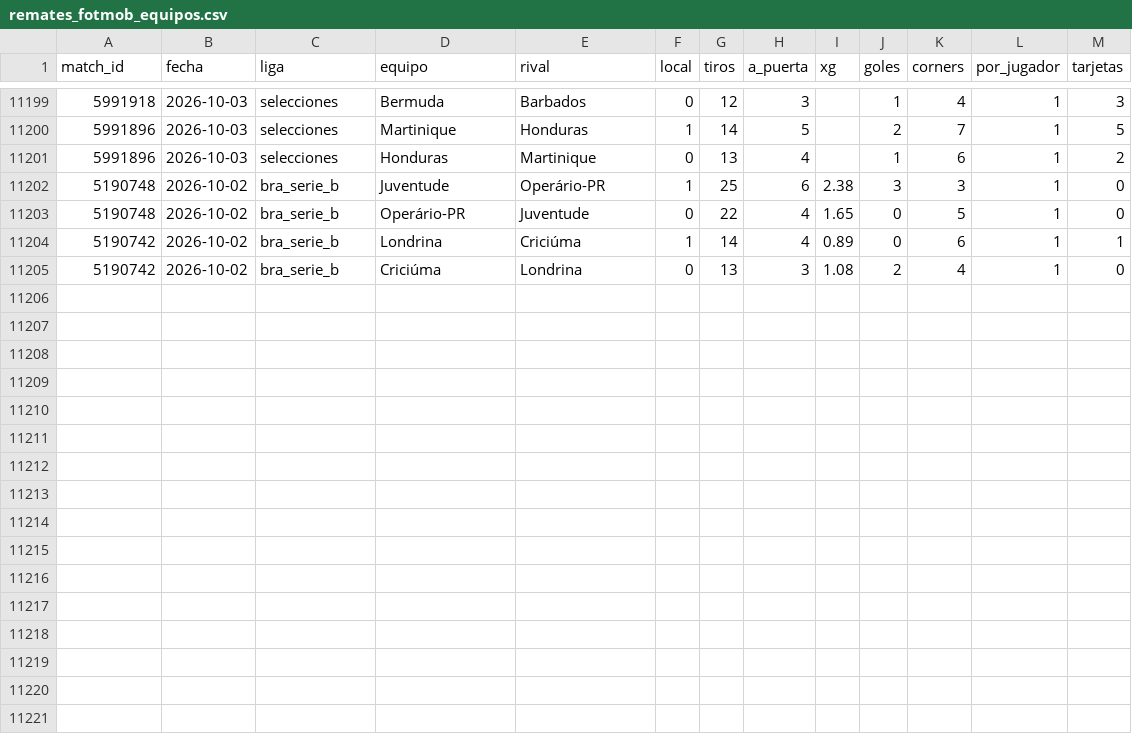
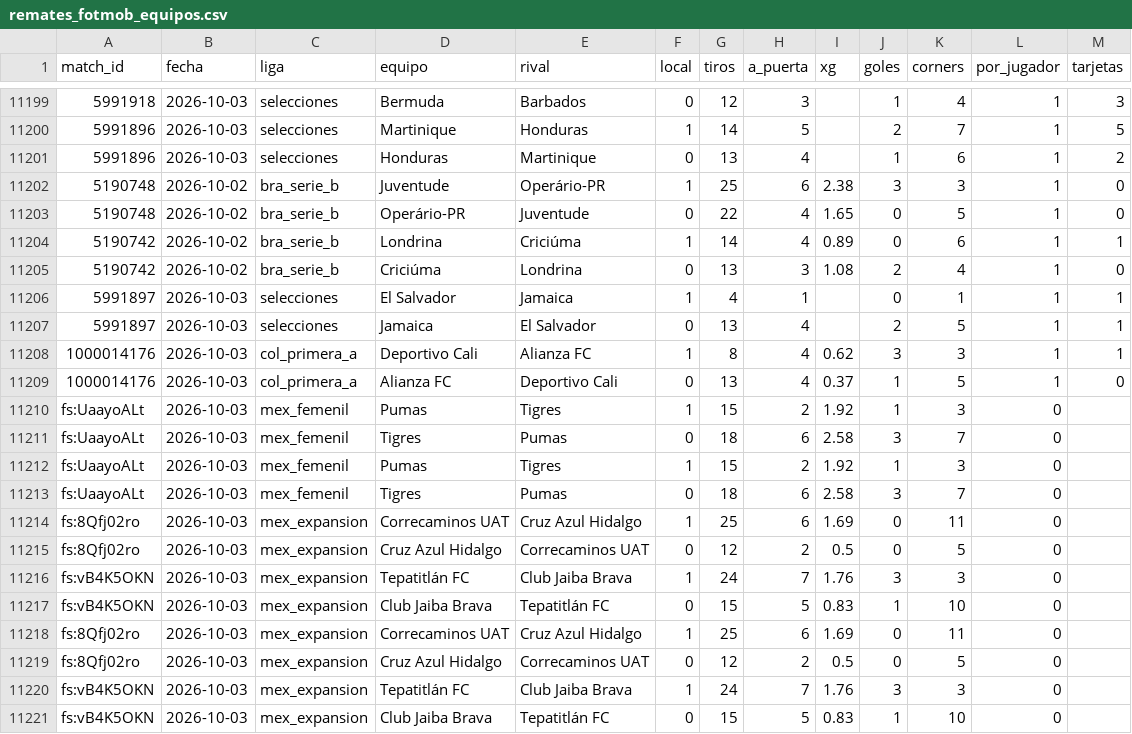
Before and after one commit to HectorMontiel/mundial-2026-predictor, a CSV file: remates_fotmob_equipos.csv, drawn as a sheet; only a part is shown, gaps mark what is left out; the diff names each change by its address in the sheet, - before the commit and + after, or states it on an @@ line.

```diff
--- a/remates_fotmob_equipos.csv
+++ b/remates_fotmob_equipos.csv
+row 11206: 5991897 | 2026-10-03 | selecciones | El Salvador | Jamaica | 1 | 4 | 1 |  | 0 | 1 | 1 | 1
+row 11207: 5991897 | 2026-10-03 | selecciones | Jamaica | El Salvador | 0 | 13 | 4 |  | 2 | 5 | 1 | 1
+row 11208: 1000014176 | 2026-10-03 | col_primera_a | Deportivo Cali | Alianza FC | 1 | 8 | 4 | 0.62 | 3 | 3 | 1 | 1
+row 11209: 1000014176 | 2026-10-03 | col_primera_a | Alianza FC | Deportivo Cali | 0 | 13 | 4 | 0.37 | 1 | 5 | 1 | 0
+row 11210: fs:UaayoALt | 2026-10-03 | mex_femenil | Pumas | Tigres | 1 | 15 | 2 | 1.92 | 1 | 3 | 0
+row 11211: fs:UaayoALt | 2026-10-03 | mex_femenil | Tigres | Pumas | 0 | 18 | 6 | 2.58 | 3 | 7 | 0
+row 11212: fs:UaayoALt | 2026-10-03 | mex_femenil | Pumas | Tigres | 1 | 15 | 2 | 1.92 | 1 | 3 | 0
+row 11213: fs:UaayoALt | 2026-10-03 | mex_femenil | Tigres | Pumas | 0 | 18 | 6 | 2.58 | 3 | 7 | 0
+row 11214: fs:8Qfj02ro | 2026-10-03 | mex_expansion | Correcaminos UAT | Cruz Azul Hidalgo | 1 | 25 | 6 | 1.69 | 0 | 11 | 0
+row 11215: fs:8Qfj02ro | 2026-10-03 | mex_expansion | Cruz Azul Hidalgo | Correcaminos UAT | 0 | 12 | 2 | 0.5 | 0 | 5 | 0
+row 11216: fs:vB4K5OKN | 2026-10-03 | mex_expansion | Tepatitlán FC | Club Jaiba Brava | 1 | 24 | 7 | 1.76 | 3 | 3 | 0
+row 11217: fs:vB4K5OKN | 2026-10-03 | mex_expansion | Club Jaiba Brava | Tepatitlán FC | 0 | 15 | 5 | 0.83 | 1 | 10 | 0
+row 11218: fs:8Qfj02ro | 2026-10-03 | mex_expansion | Correcaminos UAT | Cruz Azul Hidalgo | 1 | 25 | 6 | 1.69 | 0 | 11 | 0
+row 11219: fs:8Qfj02ro | 2026-10-03 | mex_expansion | Cruz Azul Hidalgo | Correcaminos UAT | 0 | 12 | 2 | 0.5 | 0 | 5 | 0
+row 11220: fs:vB4K5OKN | 2026-10-03 | mex_expansion | Tepatitlán FC | Club Jaiba Brava | 1 | 24 | 7 | 1.76 | 3 | 3 | 0
+row 11221: fs:vB4K5OKN | 2026-10-03 | mex_expansion | Club Jaiba Brava | Tepatitlán FC | 0 | 15 | 5 | 0.83 | 1 | 10 | 0
```
Also changed, not shown: historico_mex_femenil.csv, historico_selecciones.csv, 15 other files.
